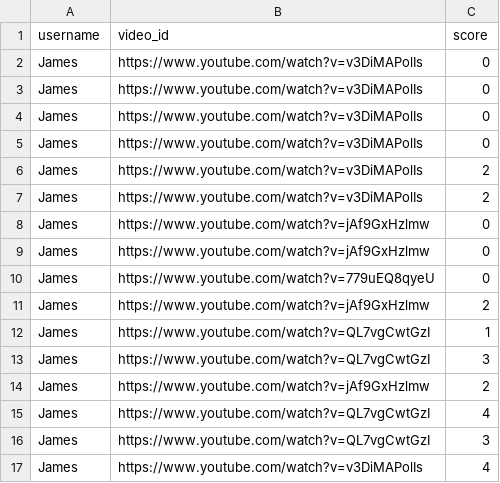
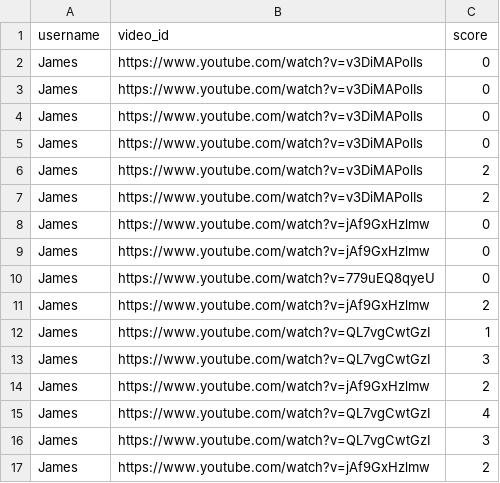
Before and after one commit to scooter7/VideoLMS, a CSV file: UsersandScores/scores.csv, drawn as a sheet.

Commit message:
Add new score

```diff
--- a/UsersandScores/scores.csv
+++ b/UsersandScores/scores.csv
@@ -16,2 +16,2 @@ James,https://www.youtube.com/watch?v=QL7vgCwtGzI,4
 James,https://www.youtube.com/watch?v=QL7vgCwtGzI,3
-James,https://www.youtube.com/watch?v=v3DiMAPolIs,4
+James,https://www.youtube.com/watch?v=jAf9GxHzlmw,2
```
